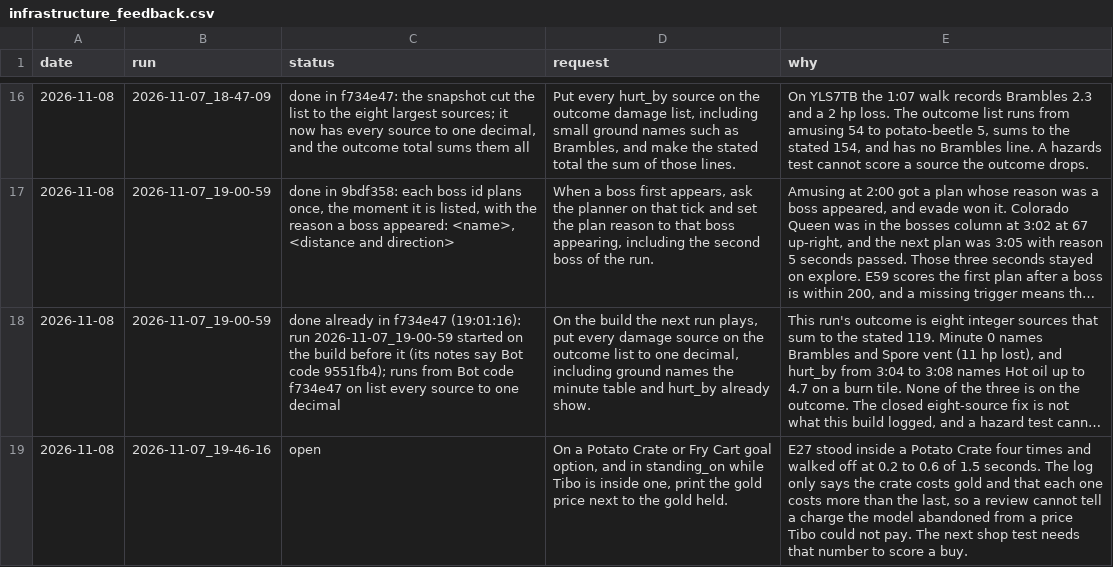
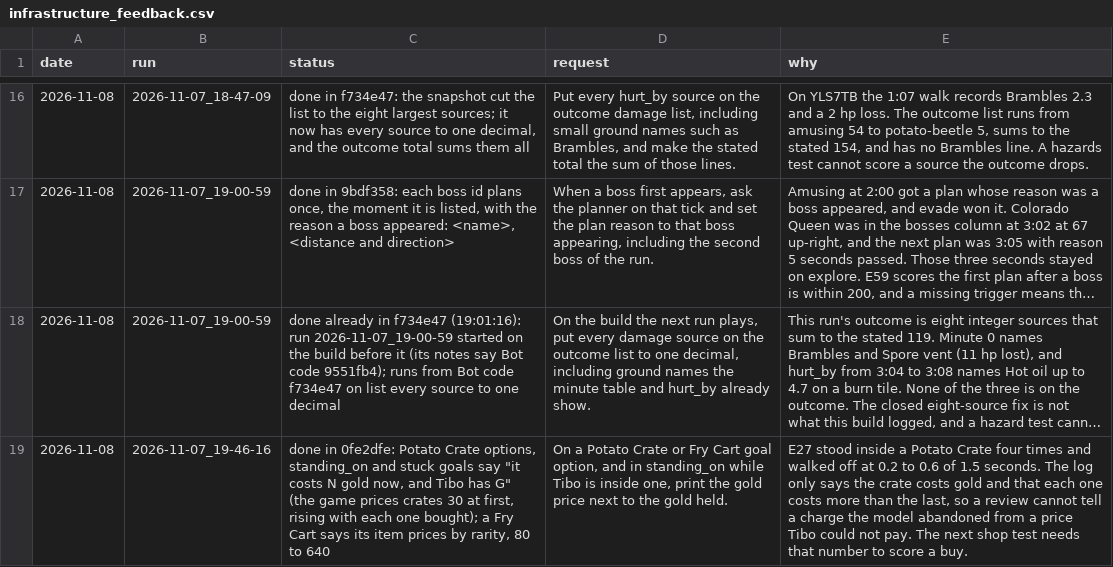
Before and after one commit to smirea/tibobit, a CSV file: gameplay/infrastructure_feedback.csv, drawn as a sheet; only a part is shown, gaps mark what is left out; long unchanged cells end in …; the diff names each change by its address in the sheet, - before the commit and + after, or states it on an @@ line.

```diff
--- a/gameplay/infrastructure_feedback.csv
+++ b/gameplay/infrastructure_feedback.csv
-C19 (status): open
+C19 (status): done in 0fe2dfe: Potato Crate options, standing_on and stuck goals say "it costs N gold now, and Tibo has G" (the game prices crates 30 at first, rising with each one bought); a Fry Cart says its item prices by rarity, 80 to 640
```
